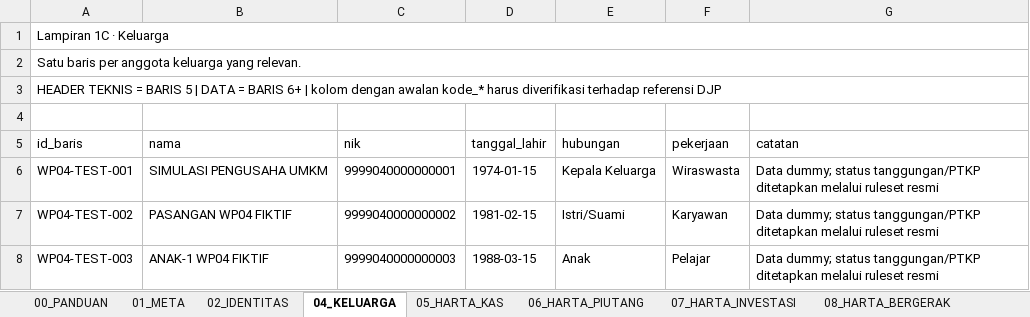
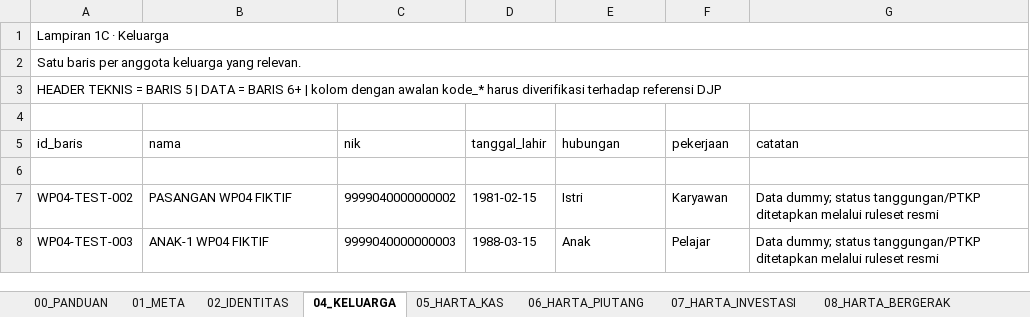
Before and after one commit to ripitaspace/web-dewi, an Excel workbook: public/tools/spt-op/examples/SPT_OP_WP04_Pengusaha_UMKM_2025.xlsx, sheet 04_KELUARGA, drawn as a sheet; values as stored, in another font and other column widths than the file's, no borders; the diff names each change by its address in the sheet, - before the commit and + after, or states it on an @@ line.

```diff
--- a/public/tools/spt-op/examples/SPT_OP_WP04_Pengusaha_UMKM_2025.xlsx (sheet 04_KELUARGA)
+++ b/public/tools/spt-op/examples/SPT_OP_WP04_Pengusaha_UMKM_2025.xlsx (sheet 04_KELUARGA)
-row 6: WP04-TEST-001 | SIMULASI PENGUSAHA UMKM | 9999040000000001 | 1974-01-15 | Kepala Keluarga | Wiraswasta | Data dummy; status tanggungan/PTKP ditetapkan melalui ruleset resmi
+row 6: (empty)
-E7 (hubungan): Istri/Suami
+E7 (hubungan): Istri
```
Also changed, not shown: sheet 11_UTANG, sheet 06_HARTA_PIUTANG, sheet 02_IDENTITAS, 3 other files.
